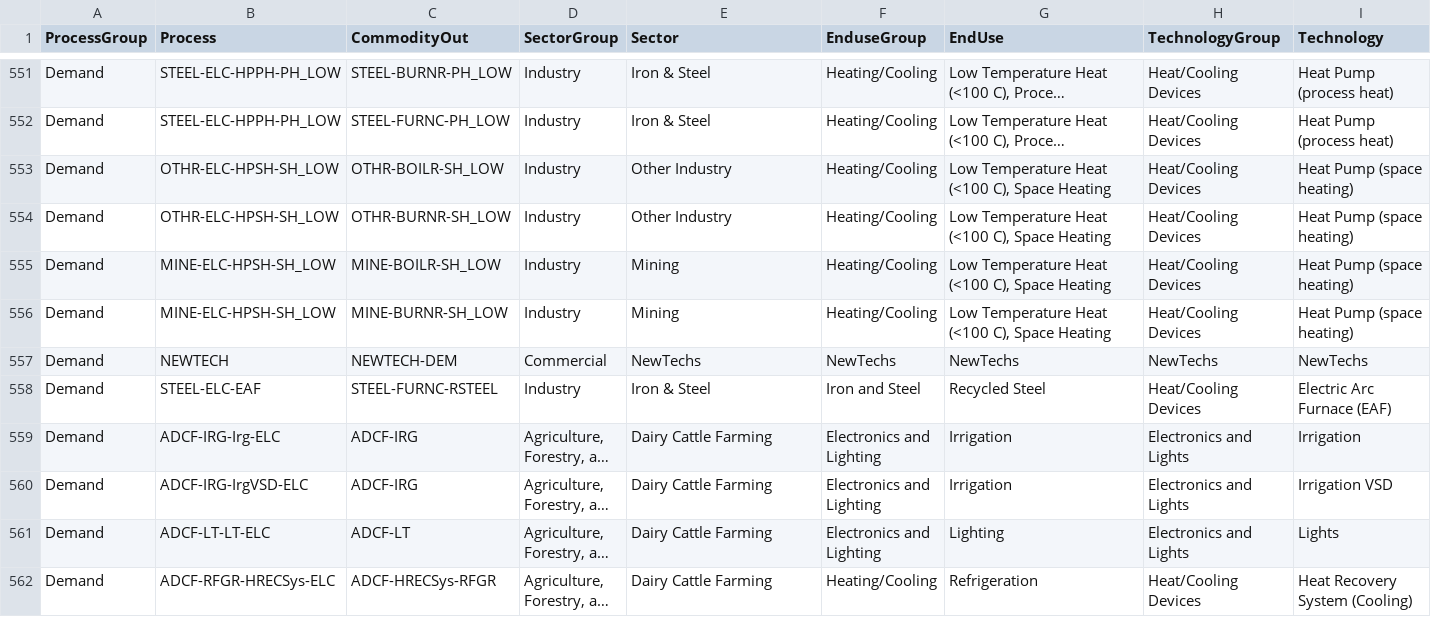
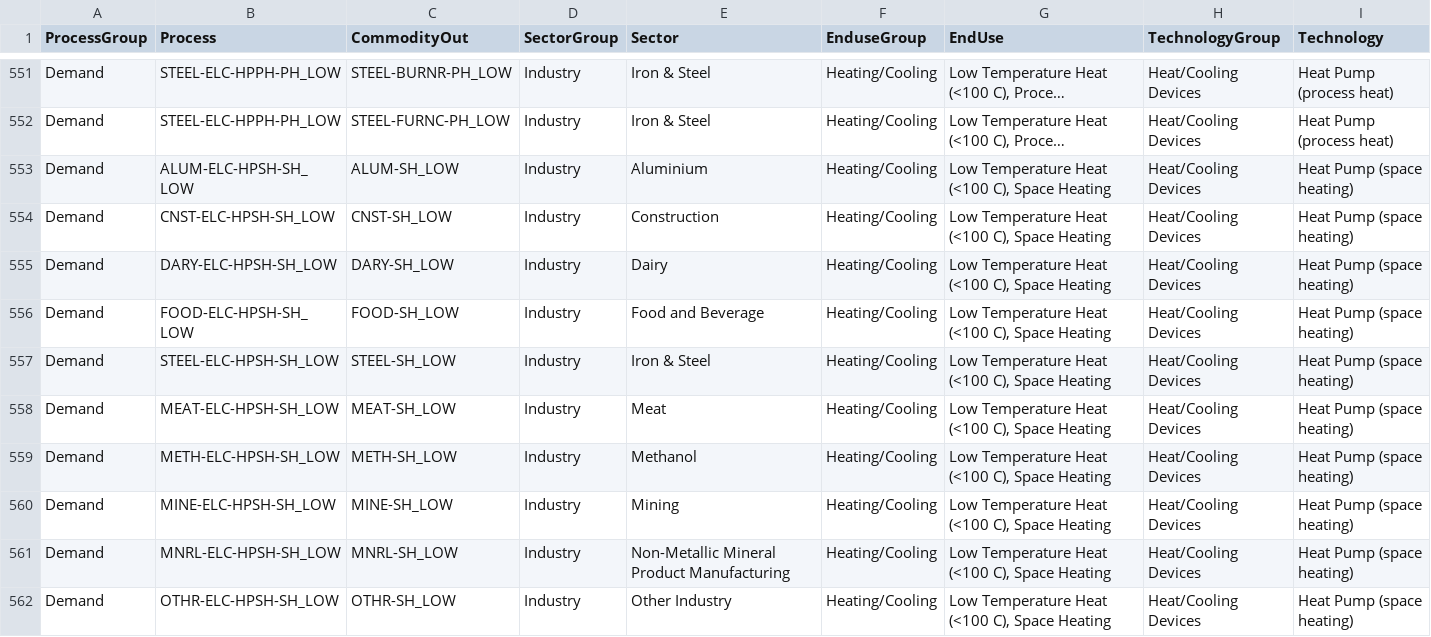
Before and after one commit to EECA-NZ/TIMES-NZ-Model-Files, a CSV file: PREPARE-TIMES-NZ/docs/source/developer_guide/data/processes/demand.csv, drawn as a sheet; only a part is shown, gaps mark what is left out; the shorter side is filled out with more unchanged rows; long unchanged cells end in …; addresses are those after the commit; the diff covers the shown part only; the diff names each change by its address in the sheet, - before the commit and + after, or states it on an @@ line.

Commit message:
Fix various issues (#246)
* add industry new technologies

* Set BEV and HFCV to start in 2030

* fix biogas supply and demand

* concordance and docs update

* review changes

* added wood furnace for mineral sector

```diff
--- a/PREPARE-TIMES-NZ/docs/source/developer_guide/data/processes/demand.csv
+++ b/PREPARE-TIMES-NZ/docs/source/developer_guide/data/processes/demand.csv
+row 553: Demand | ALUM-ELC-HPSH-SH_LOW | ALUM-SH_LOW | Industry | Aluminium | Heating/Cooling | Low Temperature Heat (<100 C), Space Heating | Heat/Cooling Devices | Heat Pump (space heating)
+row 554: Demand | CNST-ELC-HPSH-SH_LOW | CNST-SH_LOW | Industry | Construction | Heating/Cooling | Low Temperature Heat (<100 C), Space Heating | Heat/Cooling Devices | Heat Pump (space heating)
+row 555: Demand | DARY-ELC-HPSH-SH_LOW | DARY-SH_LOW | Industry | Dairy | Heating/Cooling | Low Temperature Heat (<100 C), Space Heating | Heat/Cooling Devices | Heat Pump (space heating)
+row 556: Demand | FOOD-ELC-HPSH-SH_LOW | FOOD-SH_LOW | Industry | Food and Beverage | Heating/Cooling | Low Temperature Heat (<100 C), Space Heating | Heat/Cooling Devices | Heat Pump (space heating)
-B557 (Process): OTHR-ELC-HPSH-SH_LOW
+B557 (Process): STEEL-ELC-HPSH-SH_LOW
-C557 (CommodityOut): OTHR-BOILR-SH_LOW
+C557 (CommodityOut): STEEL-SH_LOW
-E557 (Sector): Other Industry
+E557 (Sector): Iron & Steel
+row 558: Demand | MEAT-ELC-HPSH-SH_LOW | MEAT-SH_LOW | Industry | Meat | Heating/Cooling | Low Temperature Heat (<100 C), Space Heating | Heat/Cooling Devices | Heat Pump (space heating)
-B559 (Process): OTHR-ELC-HPSH-SH_LOW
+B559 (Process): METH-ELC-HPSH-SH_LOW
-C559 (CommodityOut): OTHR-BURNR-SH_LOW
+C559 (CommodityOut): METH-SH_LOW
-E559 (Sector): Other Industry
+E559 (Sector): Methanol
-C560 (CommodityOut): MINE-BOILR-SH_LOW
+C560 (CommodityOut): MINE-SH_LOW
-B561 (Process): MINE-ELC-HPSH-SH_LOW
+B561 (Process): MNRL-ELC-HPSH-SH_LOW
-C561 (CommodityOut): MINE-BURNR-SH_LOW
+C561 (CommodityOut): MNRL-SH_LOW
-E561 (Sector): Mining
+E561 (Sector): Non-Metallic Mineral Product Manufacturing
+row 562: Demand | OTHR-ELC-HPSH-SH_LOW | OTHR-SH_LOW | Industry | Other Industry | Heating/Cooling | Low Temperature Heat (<100 C), Space Heating | Heat/Cooling Devices | Heat Pump (space heating)
```
Also changed, not shown: 9 added rows and 4 edited cells elsewhere in this file, PREPARE-TIMES-NZ/data_raw/coded_assumptions/biofuels/plant_processes.csv, PREPARE-TIMES-NZ/data_raw/concordances/industry/tech_codes.csv, 12 other files.
